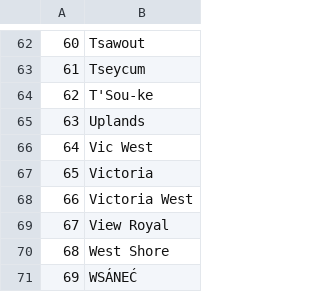
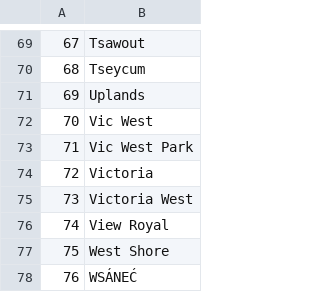
Before and after one commit to alex-jk/SWB-GVCEH, a CSV file: appendices/aa_old.csv, drawn as a sheet; only a part is shown, gaps mark what is left out; the diff covers the shown part only; the diff names each change by its address in the sheet, - before the commit and + after, or states it on an @@ line.

```diff
--- a/appendices/aa_old.csv
+++ b/appendices/aa_old.csv
@@ column A renumbered from row 13 down @@
@@ row 64 moved to row 65: 63 @@
+row 73: 71 | Vic West Park
```
Also changed, not shown: 6 added rows and 1 edited cell elsewhere in this file, appendices/aborganizations.csv, appendices/abpersons.csv, 5 other files.
